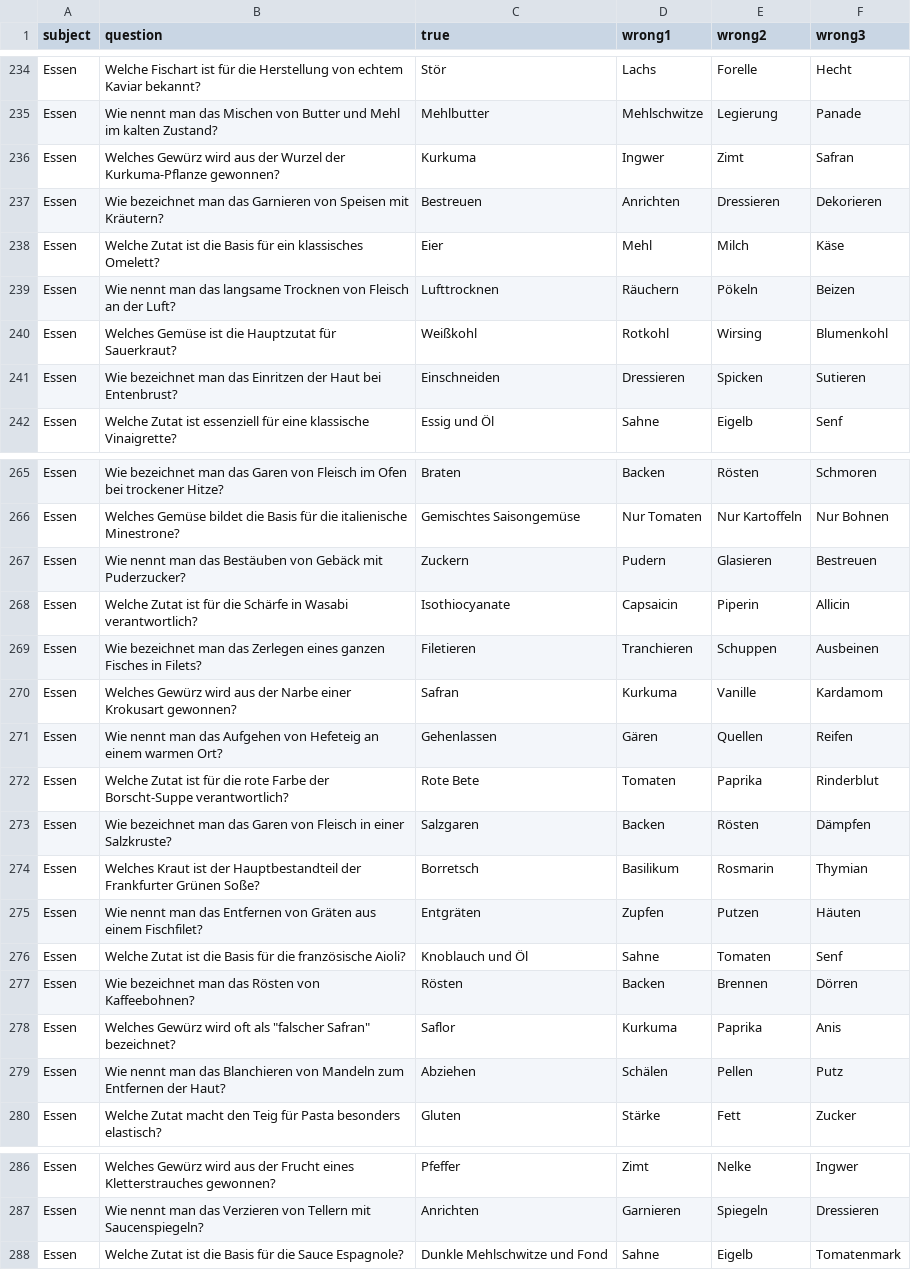
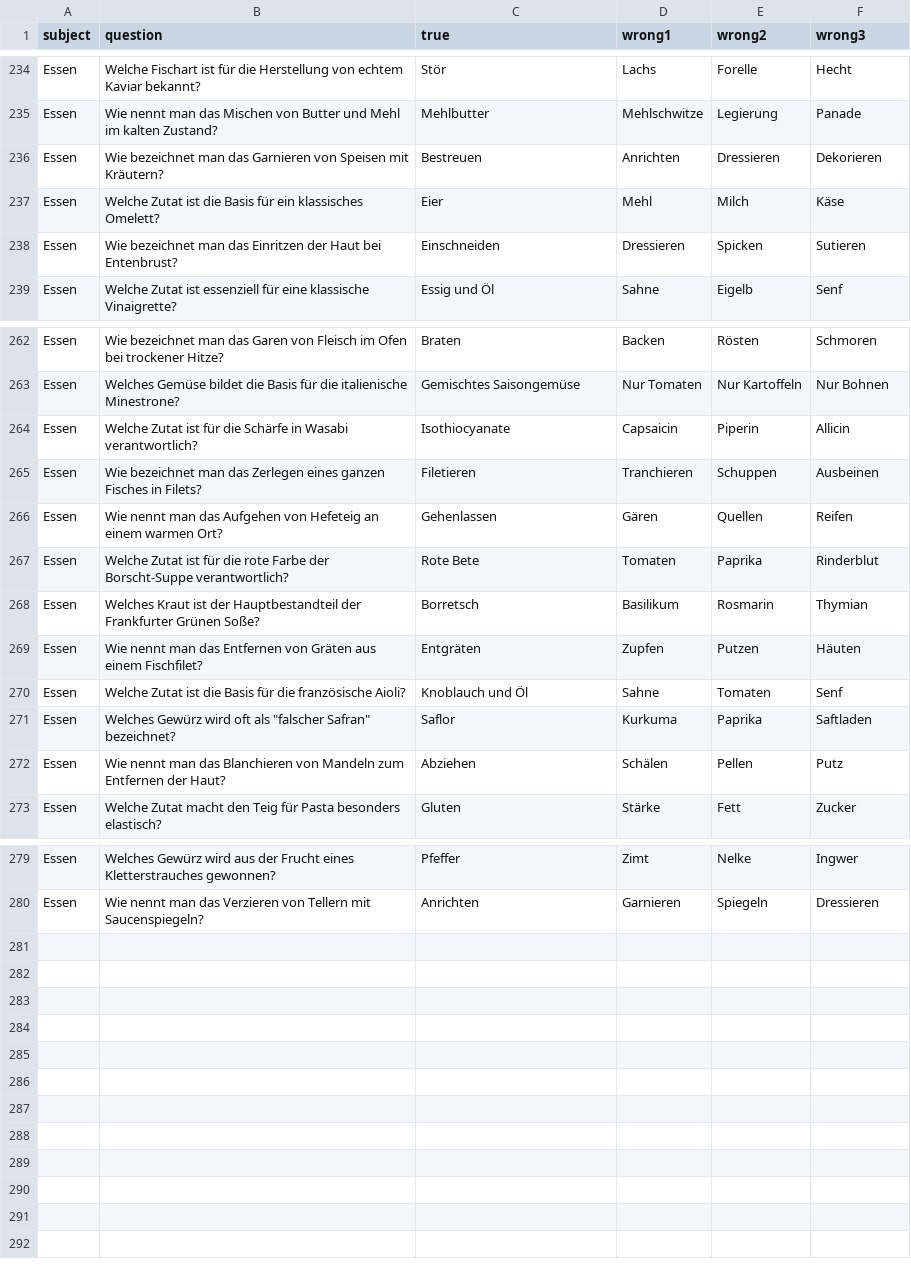
Before and after one commit to CodewithMax05/Quiz, a CSV file: csv/fragen_essen.csv, drawn as a sheet; only a part is shown, gaps mark what is left out.

Commit message:
fix question essen

```diff
--- a/csv/fragen_essen.csv
+++ b/csv/fragen_essen.csv
@@ -235,7 +235,4 @@ Essen;Welche Fischart ist für die Herstellung von echtem Kaviar bekannt?;Stör;
 Essen;Wie nennt man das Mischen von Butter und Mehl im kalten Zustand?;Mehlbutter;Mehlschwitze;Legierung;Panade
-Essen;Welches Gewürz wird aus der Wurzel der Kurkuma-Pflanze gewonnen?;Kurkuma;Ingwer;Zimt;Safran
 Essen;Wie bezeichnet man das Garnieren von Speisen mit Kräutern?;Bestreuen;Anrichten;Dressieren;Dekorieren
 Essen;Welche Zutat ist die Basis für ein klassisches Omelett?;Eier;Mehl;Milch;Käse
-Essen;Wie nennt man das langsame Trocknen von Fleisch an der Luft?;Lufttrocknen;Räuchern;Pökeln;Beizen
-Essen;Welches Gemüse ist die Hauptzutat für Sauerkraut?;Weißkohl;Rotkohl;Wirsing;Blumenkohl
 Essen;Wie bezeichnet man das Einritzen der Haut bei Entenbrust?;Einschneiden;Dressieren;Spicken;Sutieren
@@ -266,9 +263,6 @@ Essen;Wie bezeichnet man das Garen von Fleisch im Ofen bei trockener Hitze?;Brat
 Essen;Welches Gemüse bildet die Basis für die italienische Minestrone?;Gemischtes Saisongemüse;Nur Tomaten;Nur Kartoffeln;Nur Bohnen
-Essen;Wie nennt man das Bestäuben von Gebäck mit Puderzucker?;Zuckern;Pudern;Glasieren;Bestreuen
 Essen;Welche Zutat ist für die Schärfe in Wasabi verantwortlich?;Isothiocyanate;Capsaicin;Piperin;Allicin
 Essen;Wie bezeichnet man das Zerlegen eines ganzen Fisches in Filets?;Filetieren;Tranchieren;Schuppen;Ausbeinen
-Essen;Welches Gewürz wird aus der Narbe einer Krokusart gewonnen?;Safran;Kurkuma;Vanille;Kardamom
 Essen;Wie nennt man das Aufgehen von Hefeteig an einem warmen Ort?;Gehenlassen;Gären;Quellen;Reifen
 Essen;Welche Zutat ist für die rote Farbe der Borscht-Suppe verantwortlich?;Rote Bete;Tomaten;Paprika;Rinderblut
-Essen;Wie bezeichnet man das Garen von Fleisch in einer Salzkruste?;Salzgaren;Backen;Rösten;Dämpfen
 Essen;Welches Kraut ist der Hauptbestandteil der Frankfurter Grünen Soße?;Borretsch;Basilikum;Rosmarin;Thymian
@@ -276,4 +270,3 @@ Essen;Wie nennt man das Entfernen von Gräten aus einem Fischfilet?;Entgräten;Z
 Essen;Welche Zutat ist die Basis für die französische Aioli?;Knoblauch und Öl;Sahne;Tomaten;Senf
-Essen;Wie bezeichnet man das Rösten von Kaffeebohnen?;Rösten;Backen;Brennen;Dörren
-Essen;Welches Gewürz wird oft als "falscher Safran" bezeichnet?;Saflor;Kurkuma;Paprika;Anis
+Essen;Welches Gewürz wird oft als "falscher Safran" bezeichnet?;Saflor;Kurkuma;Paprika;Saftladen
 Essen;Wie nennt man das Blanchieren von Mandeln zum Entfernen der Haut?;Abziehen;Schälen;Pellen;Putz
@@ -287,2 +280 @@ Essen;Welches Gewürz wird aus der Frucht eines Kletterstrauches gewonnen?;Pfeff
 Essen;Wie nennt man das Verzieren von Tellern mit Saucenspiegeln?;Anrichten;Garnieren;Spiegeln;Dressieren
-Essen;Welche Zutat ist die Basis für die Sauce Espagnole?;Dunkle Mehlschwitze und Fond;Sahne;Eigelb;Tomatenmark
```
